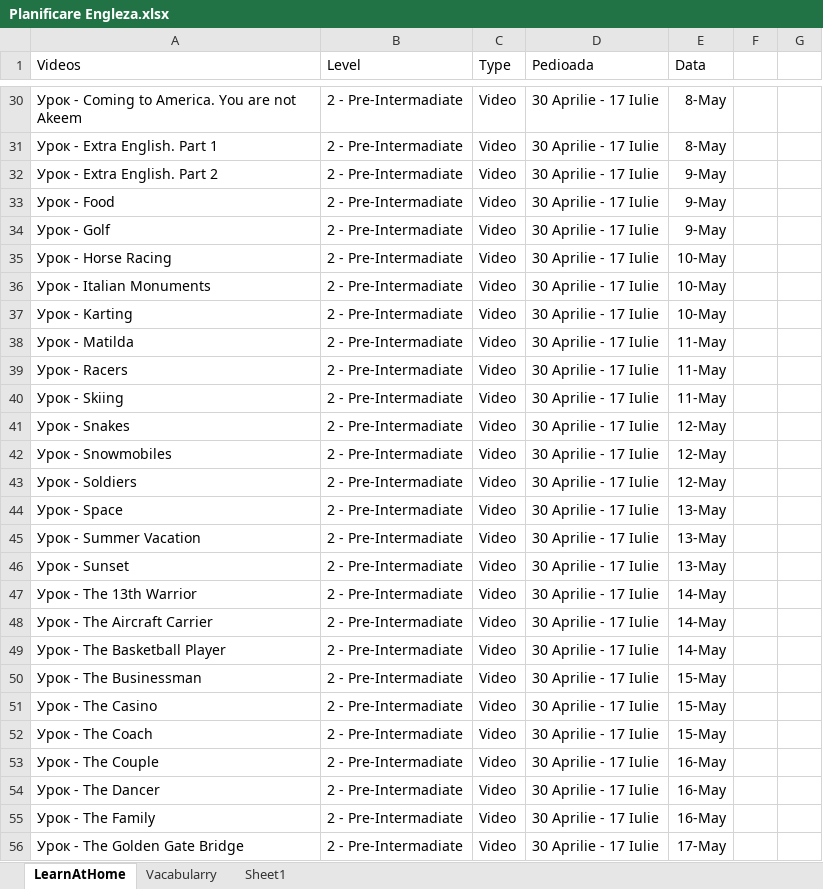
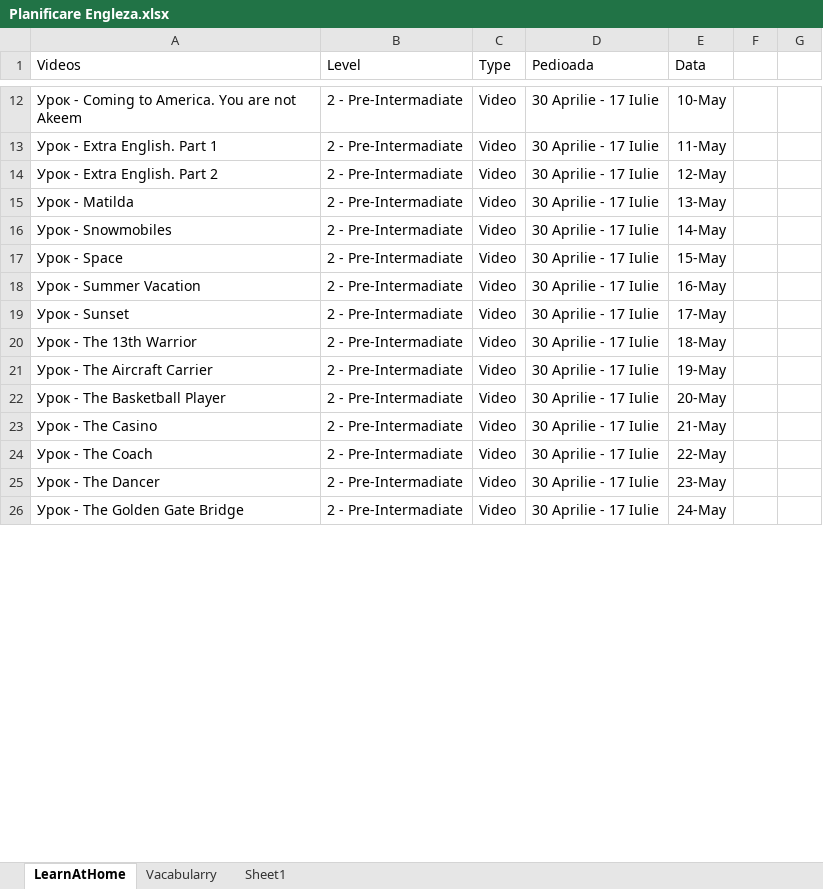
Before and after one commit to natalia031147/Test, an Excel workbook: Planificare Engleza.xlsx, sheet LearnAtHome, drawn as a sheet; only a part is shown, gaps mark what is left out; values as stored, in another font and other column widths than the file's, no borders; removed rows and columns are numbered as before the commit, all else as after; the diff covers the shown part only; the diff names each change by its address in the sheet, - before the commit and + after, or states it on an @@ line.

```diff
--- a/Planificare Engleza.xlsx (sheet LearnAtHome)
+++ b/Planificare Engleza.xlsx (sheet LearnAtHome)
-E12 (Data): 8-May
+E12 (Data): 10-May
-E13 (Data): 8-May
+E13 (Data): 11-May
-E14 (Data): 9-May
+E14 (Data): 12-May
-row 33: Урок - Food | 2 - Pre-Intermadiate | Video | 30 Aprilie - 17 Iulie | 9-May
-row 34: Урок - Golf | 2 - Pre-Intermadiate | Video | 30 Aprilie - 17 Iulie | 9-May
-row 35: Урок - Horse Racing | 2 - Pre-Intermadiate | Video | 30 Aprilie - 17 Iulie | 10-May
-row 36: Урок - Italian Monuments | 2 - Pre-Intermadiate | Video | 30 Aprilie - 17 Iulie | 10-May
-row 37: Урок - Karting | 2 - Pre-Intermadiate | Video | 30 Aprilie - 17 Iulie | 10-May
-E15 (Data): 11-May
+E15 (Data): 13-May
-row 39: Урок - Racers | 2 - Pre-Intermadiate | Video | 30 Aprilie - 17 Iulie | 11-May
-row 40: Урок - Skiing | 2 - Pre-Intermadiate | Video | 30 Aprilie - 17 Iulie | 11-May
-row 41: Урок - Snakes | 2 - Pre-Intermadiate | Video | 30 Aprilie - 17 Iulie | 12-May
-E16 (Data): 12-May
+E16 (Data): 14-May
-row 43: Урок - Soldiers | 2 - Pre-Intermadiate | Video | 30 Aprilie - 17 Iulie | 12-May
-E17 (Data): 13-May
+E17 (Data): 15-May
-E18 (Data): 13-May
+E18 (Data): 16-May
-E19 (Data): 13-May
+E19 (Data): 17-May
-E20 (Data): 14-May
+E20 (Data): 18-May
-E21 (Data): 14-May
+E21 (Data): 19-May
-E22 (Data): 14-May
+E22 (Data): 20-May
-row 50: Урок - The Businessman | 2 - Pre-Intermadiate | Video | 30 Aprilie - 17 Iulie | 15-May
-E23 (Data): 15-May
+E23 (Data): 21-May
-E24 (Data): 15-May
+E24 (Data): 22-May
-row 53: Урок - The Couple | 2 - Pre-Intermadiate | Video | 30 Aprilie - 17 Iulie | 16-May
-E25 (Data): 16-May
+E25 (Data): 23-May
-row 55: Урок - The Family | 2 - Pre-Intermadiate | Video | 30 Aprilie - 17 Iulie | 16-May
-E26 (Data): 17-May
+E26 (Data): 24-May
```
Also changed, not shown: 20 added rows, 90 removed rows, 261 edited cells and cell formats elsewhere in this sheet, sheet Vacabularry.
